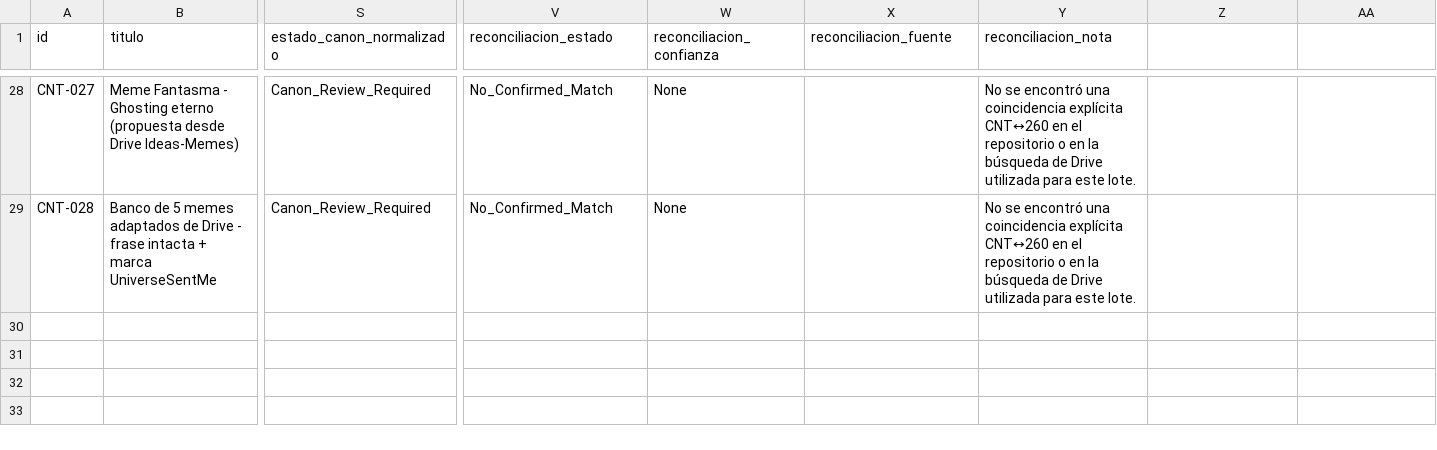
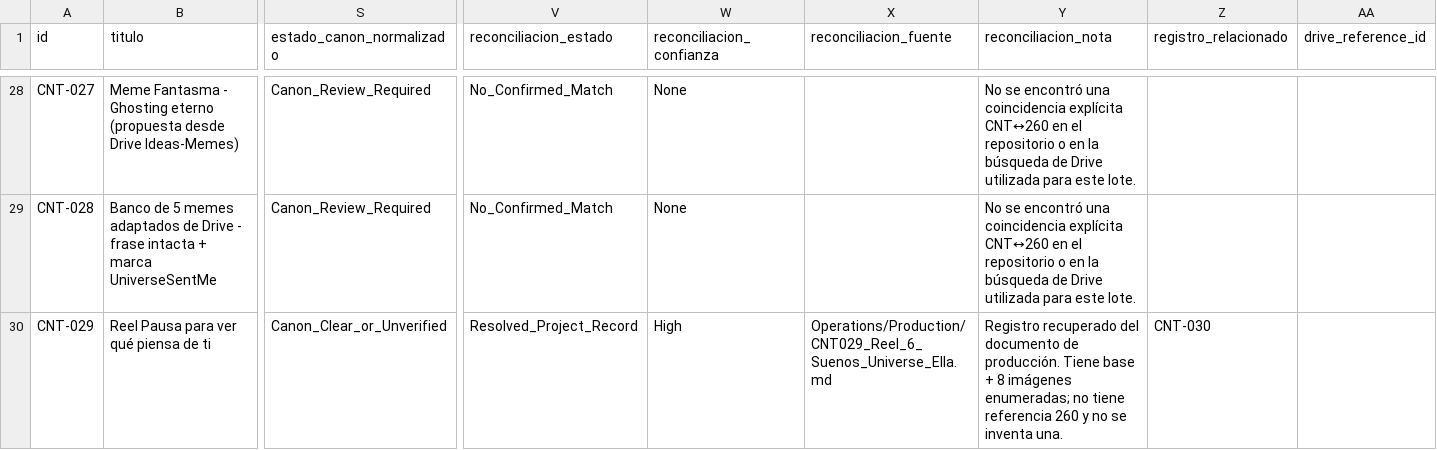
Before and after one commit to iomarketing09-sys/universe-sent-me-growth-os, a CSV file: GrowthOS/Content_Inventory.csv, drawn as a sheet; only a part is shown, gaps mark what is left out; rows hold the shown columns only; the diff covers the shown part only; the diff names each change by its address in the sheet, - before the commit and + after, or states it on an @@ line.

Commit message:
Resolve inventory reconciliation exceptions

```diff
--- a/GrowthOS/Content_Inventory.csv
+++ b/GrowthOS/Content_Inventory.csv
-Z1: (empty)
+Z1: registro_relacionado
-AA1: (empty)
+AA1: drive_reference_id
+row 30: CNT-029 | Reel Pausa para ver qué piensa de ti | Canon_Clear_or_Unverified | Resolved_Project_Record | High | Operations/Production/CNT029_Reel_6_Suenos_Universe_Ella.md | Registro recuperado del documento de producción. Tiene base + 8 imágenes enumeradas; no tiene referencia 260 y no se inventa una. | CNT-030
```
Also changed, not shown: 1 added row and 12 edited cells elsewhere in this file, 4 other files.
